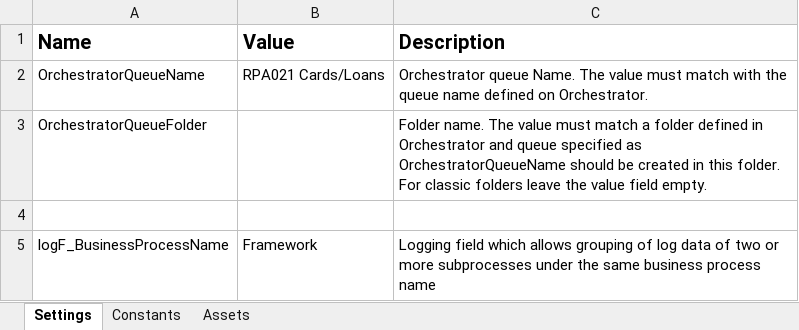
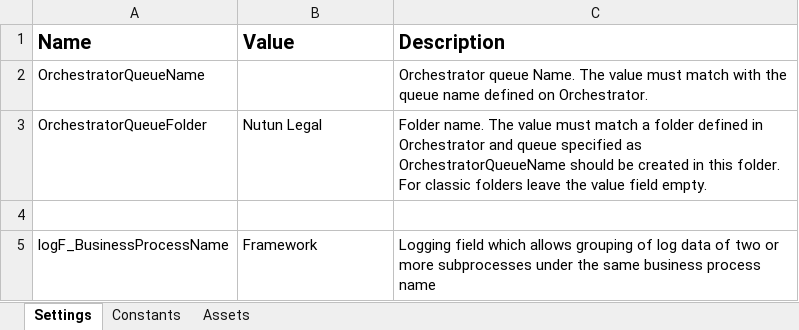
Before and after one commit to nutun-rpa/RPA021_FNB_CAS_account_data_verification, an Excel workbook: Data/Config.xlsx, sheet Settings, drawn as a sheet; values as stored, in another font and other column widths than the file's, no borders; the diff names each change by its address in the sheet, - before the commit and + after, or states it on an @@ line.

```diff
--- a/Data/Config.xlsx (sheet Settings)
+++ b/Data/Config.xlsx (sheet Settings)
-B2 (Value): RPA021 Cards/Loans
+B2 (Value): (empty)
-B3 (Value): (empty)
+B3 (Value): Nutun Legal
```
Also changed, not shown: 13 other files.
